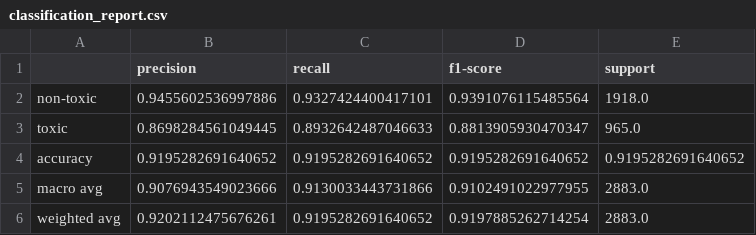
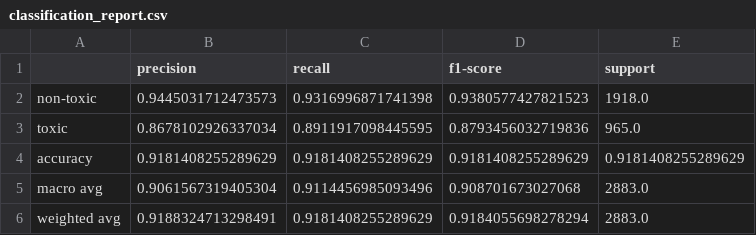
Before and after one commit to freedal1/smart-toxic-classifier, a CSV file: results/classification_report.csv, drawn as a sheet.

```diff
--- a/results/classification_report.csv
+++ b/results/classification_report.csv
@@ -1,6 +1,6 @@
 ,precision,recall,f1-score,support
-non-toxic,0.9455602536997886,0.9327424400417101,0.9391076115485564,1918.0
-toxic,0.8698284561049445,0.8932642487046633,0.8813905930470347,965.0
-accuracy,0.9195282691640652,0.9195282691640652,0.9195282691640652,0.9195282691640652
-macro avg,0.9076943549023666,0.9130033443731866,0.9102491022977955,2883.0
-weighted avg,0.9202112475676261,0.9195282691640652,0.9197885262714254,2883.0
+non-toxic,0.9445031712473573,0.9316996871741398,0.9380577427821523,1918.0
+toxic,0.8678102926337034,0.8911917098445595,0.8793456032719836,965.0
+accuracy,0.9181408255289629,0.9181408255289629,0.9181408255289629,0.9181408255289629
+macro avg,0.9061567319405304,0.9114456985093496,0.908701673027068,2883.0
+weighted avg,0.9188324713298491,0.9181408255289629,0.9184055698278294,2883.0
```
Also changed, not shown: 12 other files.
